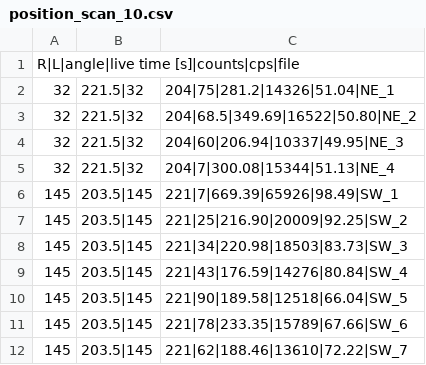
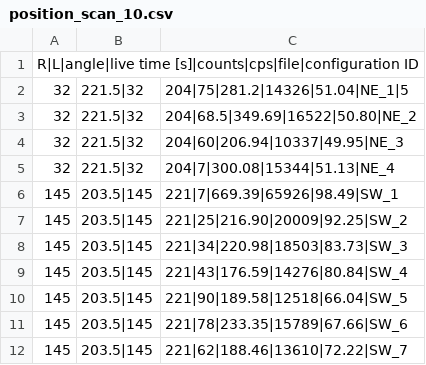
Before and after one commit to BlaineHeffron/HFIR_BG_Analysis, a CSV file: db/position_scan_10.csv, drawn as a sheet.

```diff
--- a/db/position_scan_10.csv
+++ b/db/position_scan_10.csv
@@ -1,3 +1,3 @@
-R|L|angle|live time [s]|counts|cps|file
-32, 221.5|32, 204|75|281.2|14326|51.04|NE_1
+R|L|angle|live time [s]|counts|cps|file|configuration ID
+32, 221.5|32, 204|75|281.2|14326|51.04|NE_1|5
 32, 221.5|32, 204|68.5|349.69|16522|50.80|NE_2
```
Also changed, not shown: db/acquisition_settings.csv, db/position_scan_1.csv, 22 other files.
